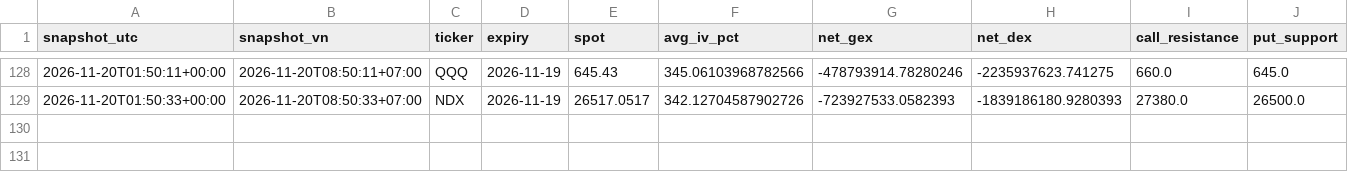
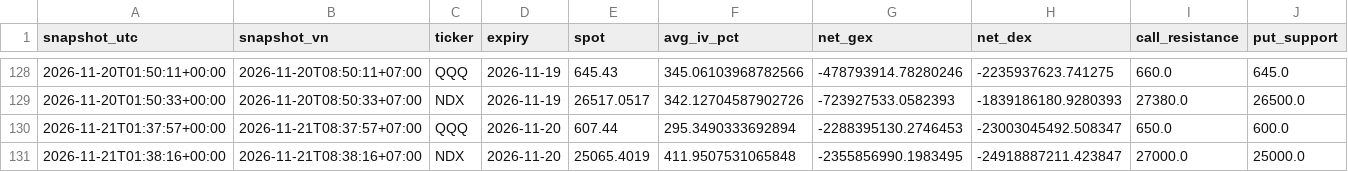
Before and after one commit to khangkaka066/OptionFLow-simple, a CSV file: history/snapshots.csv, drawn as a sheet; only a part is shown, gaps mark what is left out; rows hold the shown columns only; the diff names each change by its address in the sheet, - before the commit and + after, or states it on an @@ line.

```diff
--- a/history/snapshots.csv
+++ b/history/snapshots.csv
+row 130: 2026-11-21T01:37:57+00:00 | 2026-11-21T08:37:57+07:00 | QQQ | 2026-11-20 | 607.44 | 295.3490333692894 | -2288395130.2746453 | -23003045492.508347 | 650.0 | 600.0
+row 131: 2026-11-21T01:38:16+00:00 | 2026-11-21T08:38:16+07:00 | NDX | 2026-11-20 | 25065.4019 | 411.9507531065848 | -2355856990.1983495 | -24918887211.423847 | 27000.0 | 25000.0
```
Also changed, not shown: 2 other files.
